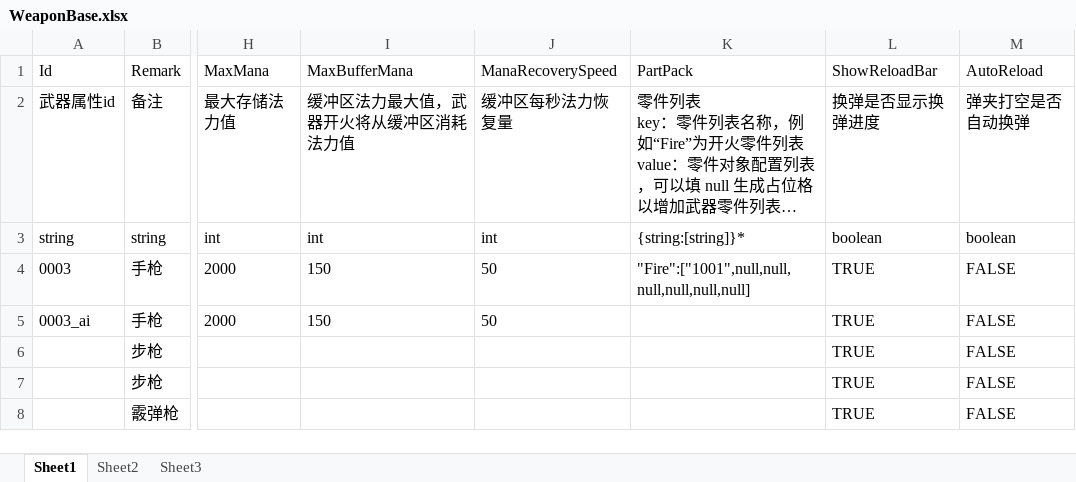
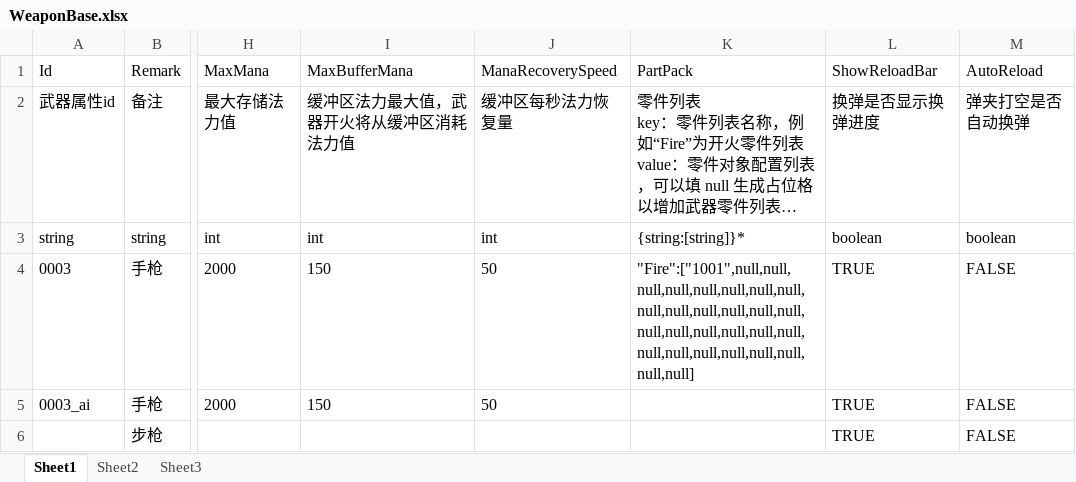
Before and after one commit to xlljc/GunfireDungeon, an Excel workbook: GunfireDungeon_Godot/excel/WeaponBase.xlsx, sheet Sheet1, drawn as a sheet; only a part is shown, gaps mark what is left out; the shorter side is filled out with more unchanged rows; long unchanged cells end in …; values as stored, in another font and other column widths than the file's, no borders; the diff names each change by its address in the sheet, - before the commit and + after, or states it on an @@ line.

```diff
--- a/GunfireDungeon_Godot/excel/WeaponBase.xlsx (sheet Sheet1)
+++ b/GunfireDungeon_Godot/excel/WeaponBase.xlsx (sheet Sheet1)
-K4 (PartPack): "Fire":["1001",null,null,null,null,null,null]
+K4 (PartPack): "Fire":["1001",null,null,null,null,null,null,null,null,null,null,null,null,null,null,null,null,null,null,null,null,null,null,null,null,null,null,null,null]
```
Also changed, not shown: 24 other files.
